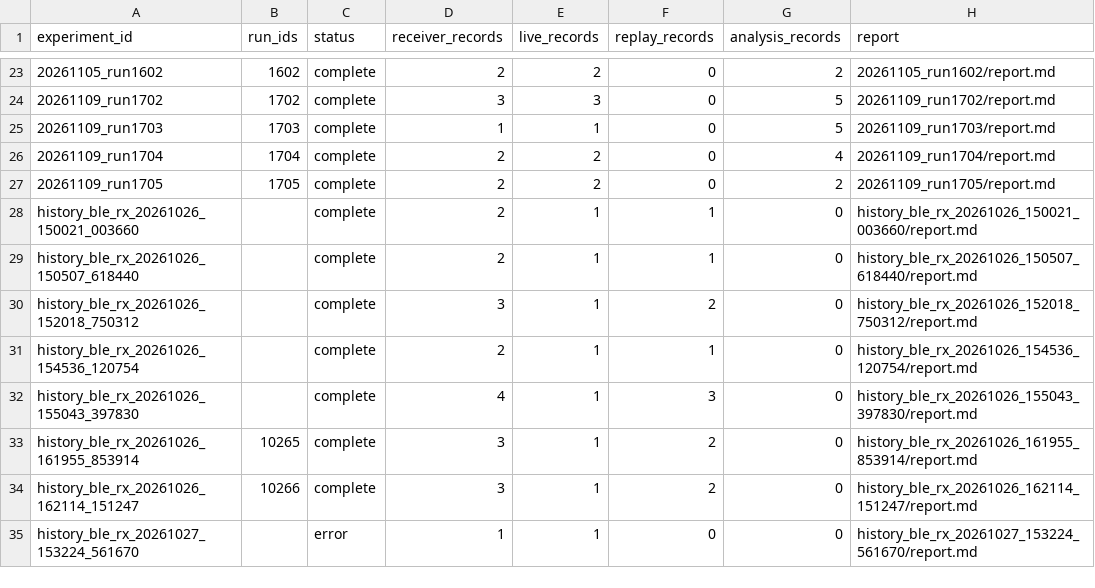
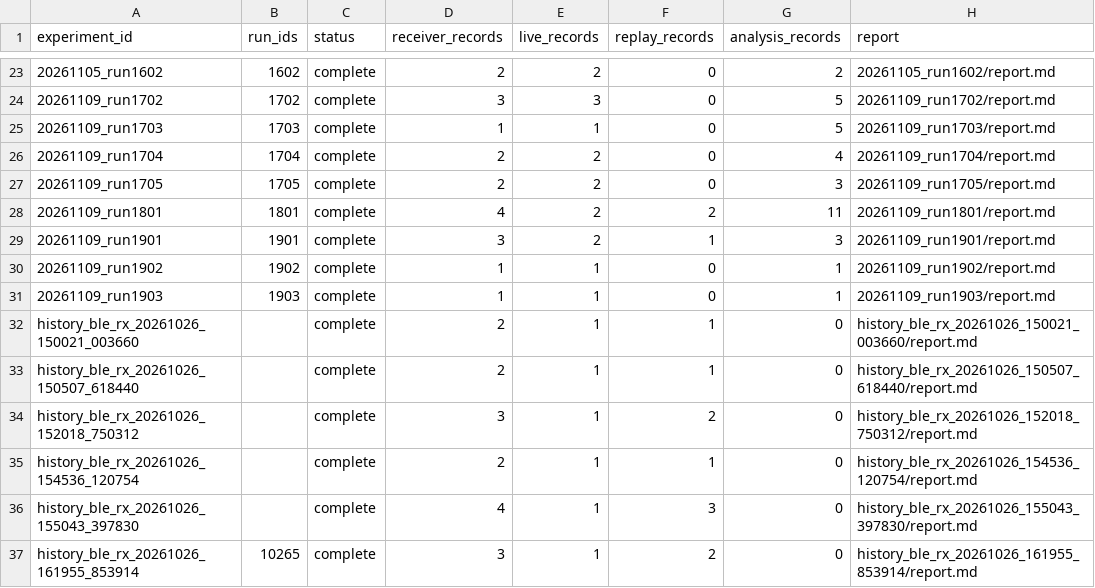
Before and after one commit to JIDA114514/B2Z, a CSV file: python/experiments/index.csv, drawn as a sheet; only a part is shown, gaps mark what is left out; the shorter side is filled out with more unchanged rows.

```diff
--- a/python/experiments/index.csv
+++ b/python/experiments/index.csv
@@ -26,3 +26,7 @@ experiment_id,run_ids,status,receiver_records,live_records,replay_records,analys
 20261109_run1704,1704,complete,2,2,0,4,20261109_run1704/report.md
-20261109_run1705,1705,complete,2,2,0,2,20261109_run1705/report.md
+20261109_run1705,1705,complete,2,2,0,3,20261109_run1705/report.md
+20261109_run1801,1801,complete,4,2,2,11,20261109_run1801/report.md
+20261109_run1901,1901,complete,3,2,1,3,20261109_run1901/report.md
+20261109_run1902,1902,complete,1,1,0,1,20261109_run1902/report.md
+20261109_run1903,1903,complete,1,1,0,1,20261109_run1903/report.md
 history_ble_rx_20261026_150021_003660,,complete,2,1,1,0,history_ble_rx_20261026_150021_003660/report.md
```
Also changed, not shown: python/experiments/runs.csv, 2 other files.
